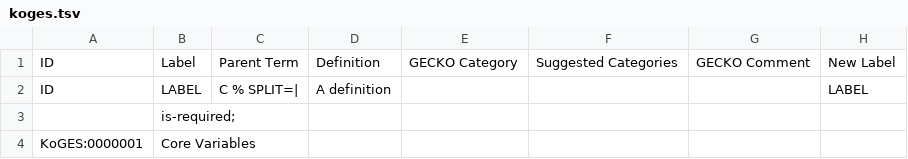
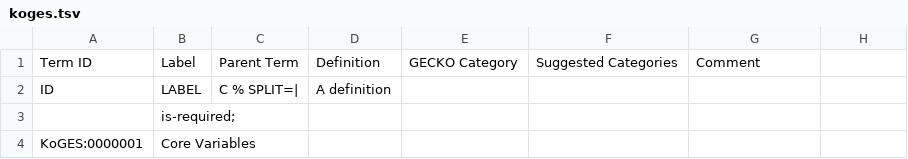
Before and after one commit to IHCC-cohorts/data-harmonization, a TSV file: templates/koges.tsv, drawn as a sheet; only a part is shown; the diff names each change by its address in the sheet, - before the commit and + after, or states it on an @@ line.

Commit message:
Re-add definitions, fix template headers

```diff
--- a/templates/koges.tsv
+++ b/templates/koges.tsv
-A1: ID
+A1: Term ID
-G1: GECKO Comment
+G1: Comment
-H1: New Label
+H1: (empty)
-H2: LABEL
+H2: (empty)
```
Also changed, not shown: templates/genomics-england.tsv, templates/vukuzazi.tsv, 8 other files.
